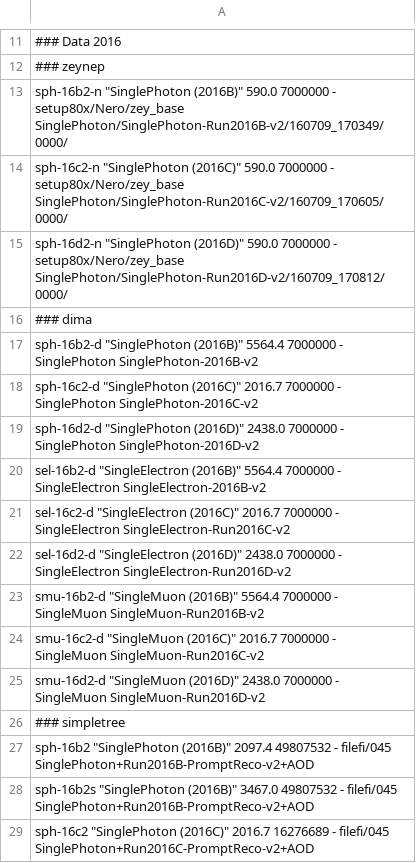
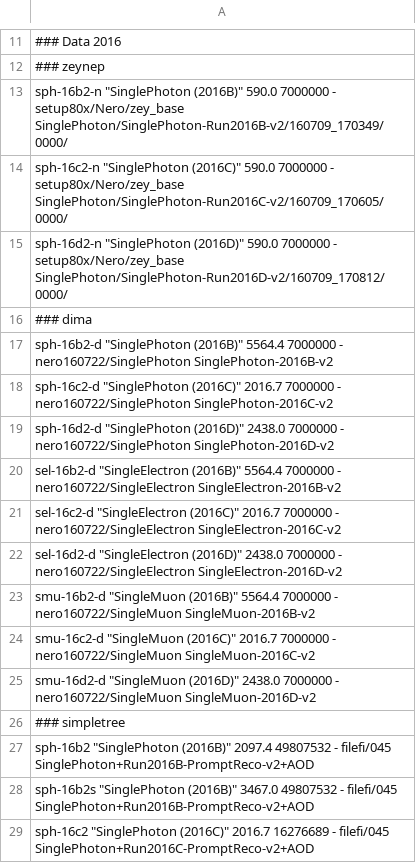
Before and after one commit to MiT-HEP/MonoX, a CSV file: monophoton/data/datasets.csv, drawn as a sheet; only a part is shown, gaps mark what is left out.

Commit message:
config for reading nero at T3 and trigger changes

```diff
--- a/monophoton/data/datasets.csv
+++ b/monophoton/data/datasets.csv
@@ -16,11 +16,11 @@ sph-16d2-n       "SinglePhoton (2016D)"              590.0                700000
 ### dima
-sph-16b2-d       "SinglePhoton (2016B)"              5564.4               7000000    -                    SinglePhoton         SinglePhoton-2016B-v2
-sph-16c2-d       "SinglePhoton (2016C)"              2016.7               7000000    -                    SinglePhoton         SinglePhoton-2016C-v2
-sph-16d2-d       "SinglePhoton (2016D)"              2438.0               7000000    -                    SinglePhoton         SinglePhoton-2016D-v2
-sel-16b2-d       "SingleElectron (2016B)"            5564.4               7000000    -                    SingleElectron       SingleElectron-2016B-v2
-sel-16c2-d       "SingleElectron (2016C)"            2016.7               7000000    -                    SingleElectron       SingleElectron-Run2016C-v2
-sel-16d2-d       "SingleElectron (2016D)"            2438.0               7000000    -                    SingleElectron       SingleElectron-Run2016D-v2
-smu-16b2-d       "SingleMuon (2016B)"                5564.4               7000000    -                    SingleMuon           SingleMuon-Run2016B-v2
-smu-16c2-d       "SingleMuon (2016C)"                2016.7               7000000    -                    SingleMuon           SingleMuon-Run2016C-v2
-smu-16d2-d       "SingleMuon (2016D)"                2438.0               7000000    -                    SingleMuon           SingleMuon-Run2016D-v2
+sph-16b2-d       "SinglePhoton (2016B)"              5564.4               7000000    -                    nero160722/SinglePhoton         SinglePhoton-2016B-v2
+sph-16c2-d       "SinglePhoton (2016C)"              2016.7               7000000    -                    nero160722/SinglePhoton         SinglePhoton-2016C-v2
+sph-16d2-d       "SinglePhoton (2016D)"              2438.0               7000000    -                    nero160722/SinglePhoton         SinglePhoton-2016D-v2
+sel-16b2-d       "SingleElectron (2016B)"            5564.4               7000000    -                    nero160722/SingleElectron       SingleElectron-2016B-v2
+sel-16c2-d       "SingleElectron (2016C)"            2016.7               7000000    -                    nero160722/SingleElectron       SingleElectron-2016C-v2
+sel-16d2-d       "SingleElectron (2016D)"            2438.0               7000000    -                    nero160722/SingleElectron       SingleElectron-2016D-v2
+smu-16b2-d       "SingleMuon (2016B)"                5564.4               7000000    -                    nero160722/SingleMuon           SingleMuon-2016B-v2
+smu-16c2-d       "SingleMuon (2016C)"                2016.7               7000000    -                    nero160722/SingleMuon           SingleMuon-2016C-v2
+smu-16d2-d       "SingleMuon (2016D)"                2438.0               7000000    -                    nero160722/SingleMuon           SingleMuon-2016D-v2
 ### simpletree
```
Also changed, not shown: 3 other files.
